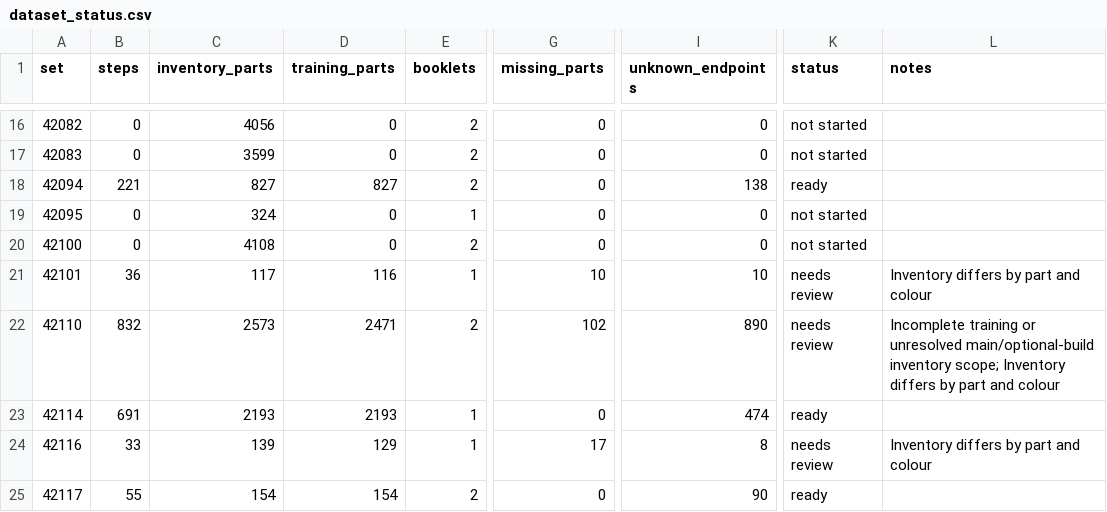
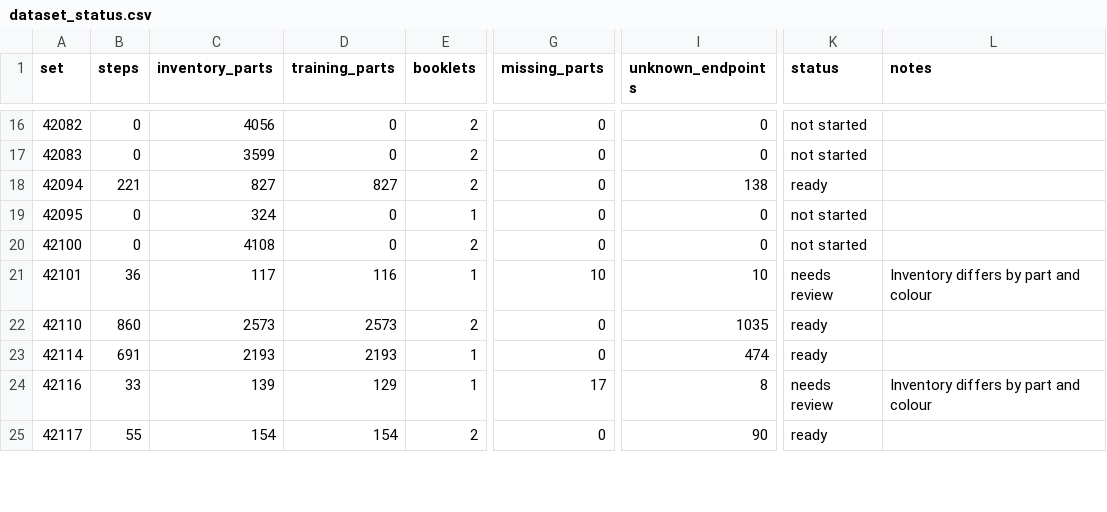
Before and after one commit to Denisuper/Lego-AI, a CSV file: docs/dataset_status.csv, drawn as a sheet; only a part is shown, gaps mark what is left out; the diff names each change by its address in the sheet, - before the commit and + after, or states it on an @@ line.

Commit message:
Complete Defender booklet transcription and inventory

```diff
--- a/docs/dataset_status.csv
+++ b/docs/dataset_status.csv
-B22 (steps): 832
+B22 (steps): 860
-D22 (training_parts): 2471
+D22 (training_parts): 2573
-G22 (missing_parts): 102
+G22 (missing_parts): 0
-I22 (unknown_endpoints): 890
+I22 (unknown_endpoints): 1035
-K22 (status): needs review
+K22 (status): ready
-L22 (notes): Incomplete training or unresolved main/optional-build inventory scope; Inventory differs by part and colour
+L22 (notes): (empty)
```
Also changed, not shown: 4 other files.
